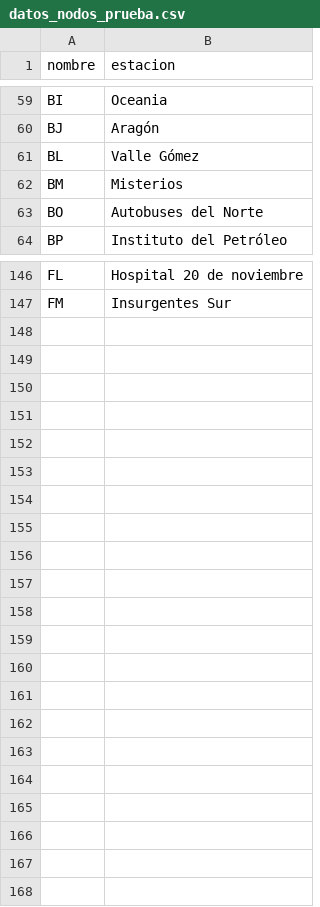
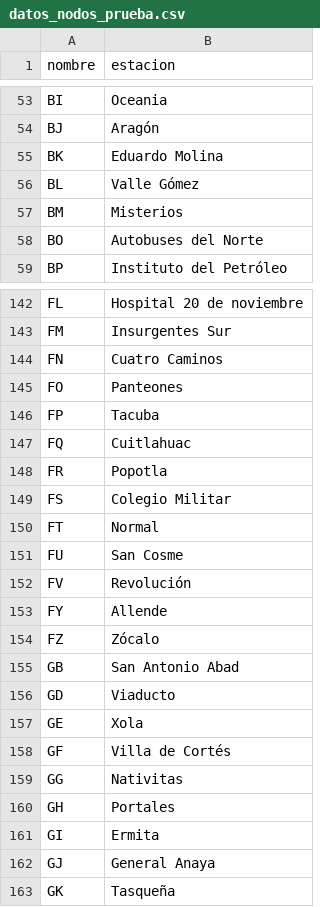
Before and after one commit to DiegoLechuga75/AyDA01, a CSV file: Parcial2/datos_nodos_prueba.csv, drawn as a sheet; only a part is shown, gaps mark what is left out; the diff covers the shown part only; the diff names each change by its address in the sheet, - before the commit and + after, or states it on an @@ line.

```diff
--- a/Parcial2/datos_nodos_prueba.csv
+++ b/Parcial2/datos_nodos_prueba.csv
+row 55: BK | Eduardo Molina
+row 144: FN | Cuatro Caminos
+row 145: FO | Panteones
+row 146: FP | Tacuba
+row 147: FQ | Cuitlahuac
+row 148: FR | Popotla
+row 149: FS | Colegio Militar
+row 150: FT | Normal
+row 151: FU | San Cosme
+row 152: FV | Revolución
+row 153: FY | Allende
+row 154: FZ | Zócalo
+row 155: GB | San Antonio Abad
+row 156: GD | Viaducto
+row 157: GE | Xola
+row 158: GF | Villa de Cortés
+row 159: GG | Nativitas
+row 160: GH | Portales
+row 161: GI | Ermita
+row 162: GJ | General Anaya
+row 163: GK | Tasqueña
```
Also changed, not shown: 1 added row and 6 removed rows elsewhere in this file, 3 other files.
